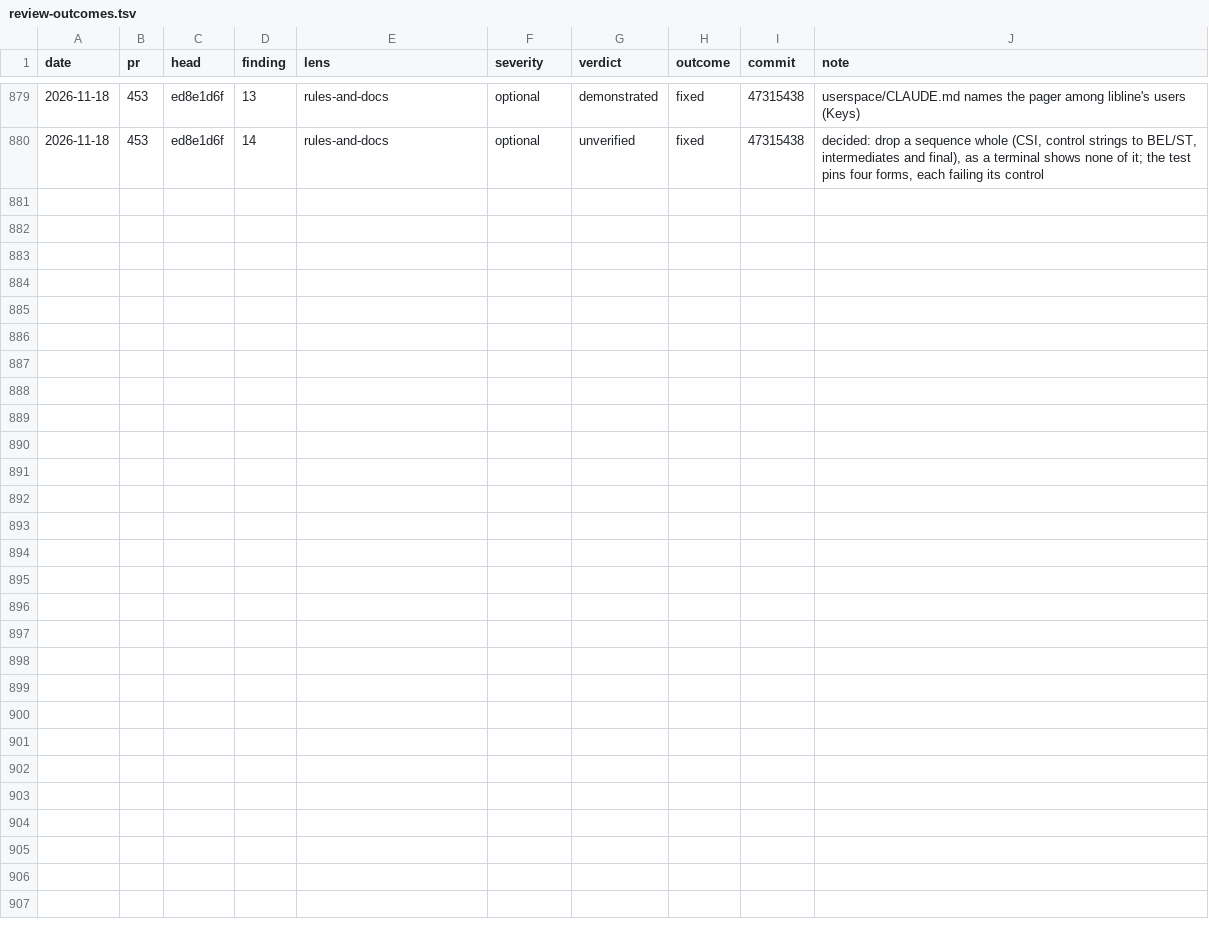
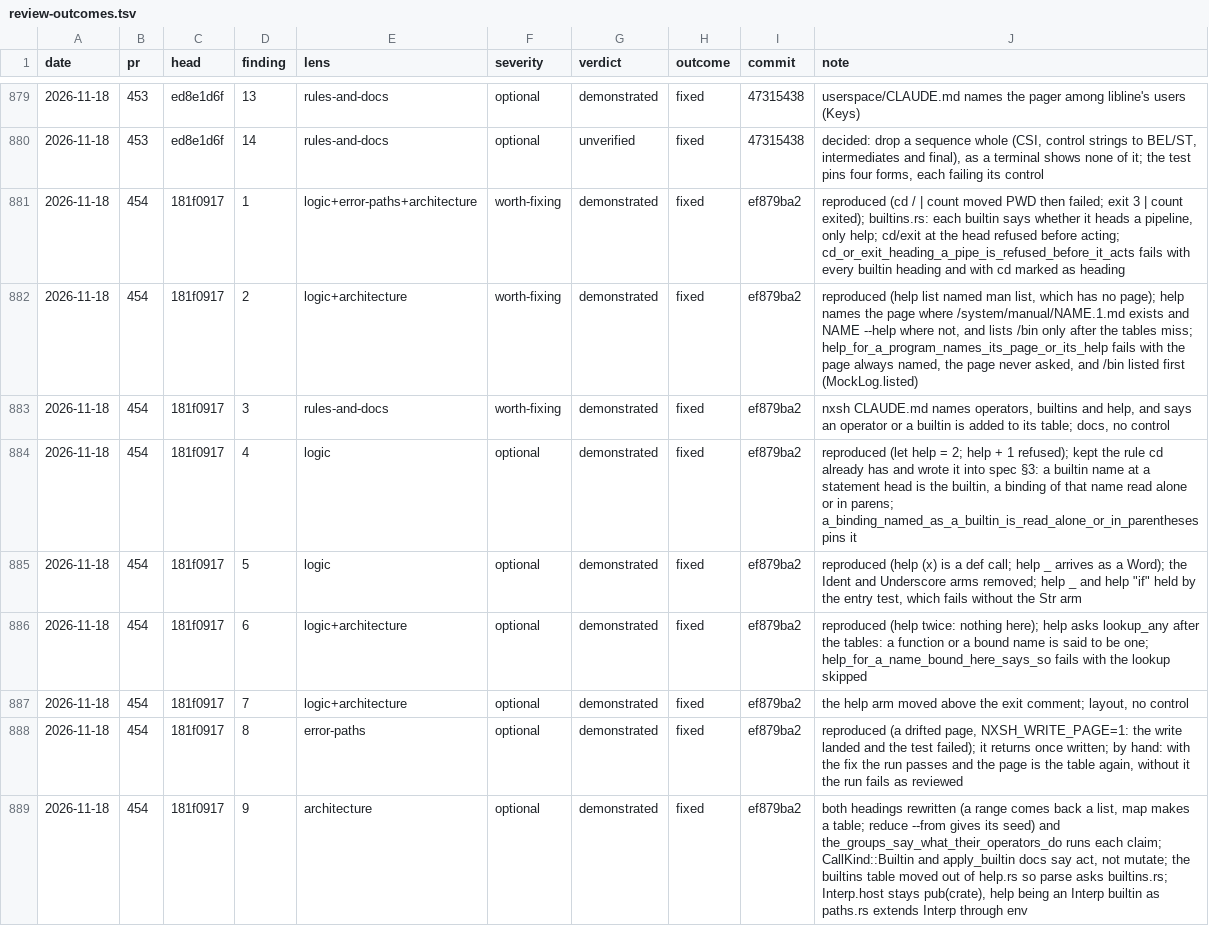
Before and after one commit to kelby0320/nitrox, a TSV file: .claude/review-outcomes.tsv, drawn as a sheet; only a part is shown, gaps mark what is left out.

```diff
--- a/.claude/review-outcomes.tsv
+++ b/.claude/review-outcomes.tsv
@@ -880 +880,10 @@ date	pr	head	finding	lens	severity	verdict	outcome	commit	note
 2026-11-18	453	ed8e1d6f	14	rules-and-docs	optional	unverified	fixed	47315438	decided: drop a sequence whole (CSI, control strings to BEL/ST, intermediates and final), as a terminal shows none of it; the test pins four forms, each failing its control
+2026-11-18	454	181f0917	1	logic+error-paths+architecture	worth-fixing	demonstrated	fixed	ef879ba2	reproduced (cd / | count moved PWD then failed; exit 3 | count exited); builtins.rs: each builtin says whether it heads a pipeline, only help; cd/exit at the head refused before acting; cd_or_exit_heading_a_pipe_is_refused_before_it_acts fails with every builtin heading and with cd marked as heading
+2026-11-18	454	181f0917	2	logic+architecture	worth-fixing	demonstrated	fixed	ef879ba2	reproduced (help list named man list, which has no page); help names the page where /system/manual/NAME.1.md exists and NAME --help where not, and lists /bin only after the tables miss; help_for_a_program_names_its_page_or_its_help fails with the page always named, the page never asked, and /bin listed first (MockLog.listed)
+2026-11-18	454	181f0917	3	rules-and-docs	worth-fixing	demonstrated	fixed	ef879ba2	nxsh CLAUDE.md names operators, builtins and help, and says an operator or a builtin is added to its table; docs, no control
+2026-11-18	454	181f0917	4	logic	optional	demonstrated	fixed	ef879ba2	reproduced (let help = 2; help + 1 refused); kept the rule cd already has and wrote it into spec §3: a builtin name at a statement head is the builtin, a binding of that name read alone or in parens; a_binding_named_as_a_builtin_is_read_alone_or_in_parentheses pins it
+2026-11-18	454	181f0917	5	logic	optional	demonstrated	fixed	ef879ba2	reproduced (help (x) is a def call; help _ arrives as a Word); the Ident and Underscore arms removed; help _ and help "if" held by the entry test, which fails without the Str arm
+2026-11-18	454	181f0917	6	logic+architecture	optional	demonstrated	fixed	ef879ba2	reproduced (help twice: nothing here); help asks lookup_any after the tables: a function or a bound name is said to be one; help_for_a_name_bound_here_says_so fails with the lookup skipped
+2026-11-18	454	181f0917	7	logic+architecture	optional	demonstrated	fixed	ef879ba2	the help arm moved above the exit comment; layout, no control
+2026-11-18	454	181f0917	8	error-paths	optional	demonstrated	fixed	ef879ba2	reproduced (a drifted page, NXSH_WRITE_PAGE=1: the write landed and the test failed); it returns once written; by hand: with the fix the run passes and the page is the table again, without it the run fails as reviewed
+2026-11-18	454	181f0917	9	architecture	optional	demonstrated	fixed	ef879ba2	both headings rewritten (a range comes back a list, map makes a table; reduce --from gives its seed) and the_groups_say_what_their_operators_do runs each claim; CallKind::Builtin and apply_builtin docs say act, not mutate; the builtins table moved out of help.rs so parse asks builtins.rs; Interp.host stays pub(crate), help being an Interp builtin as paths.rs extends Interp through env
```
Also changed, not shown: 1 other file.
